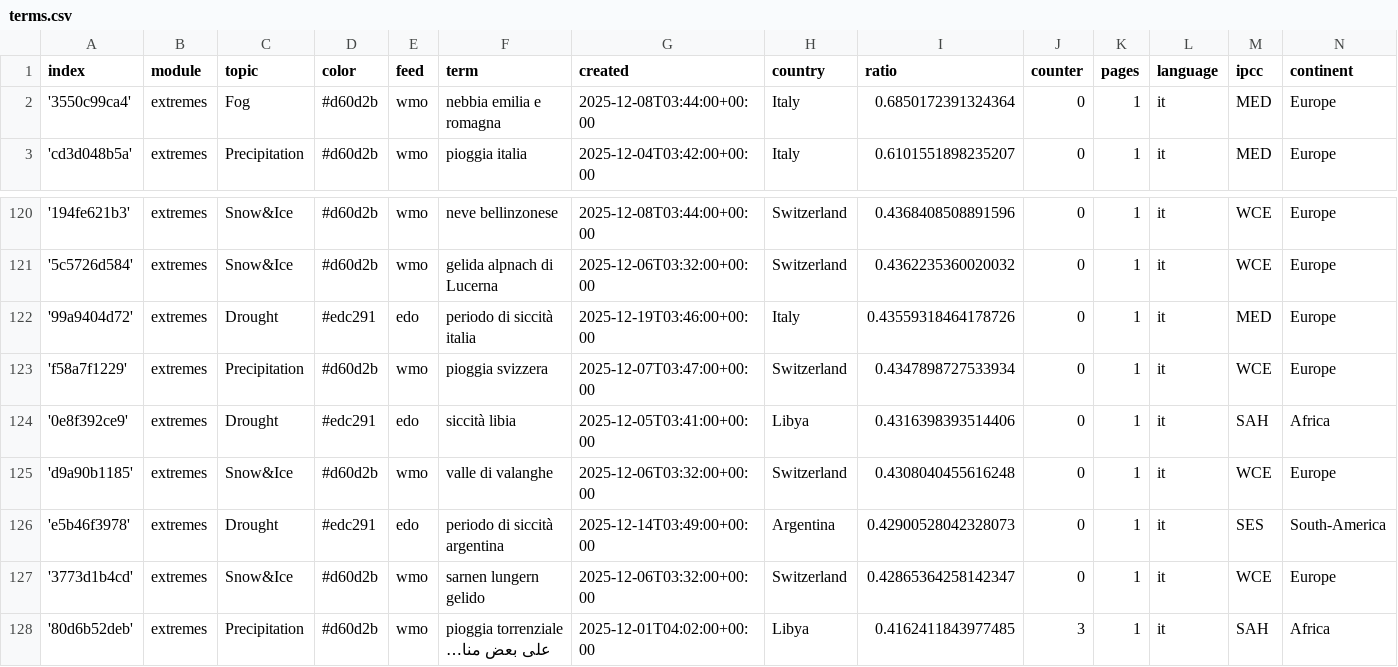
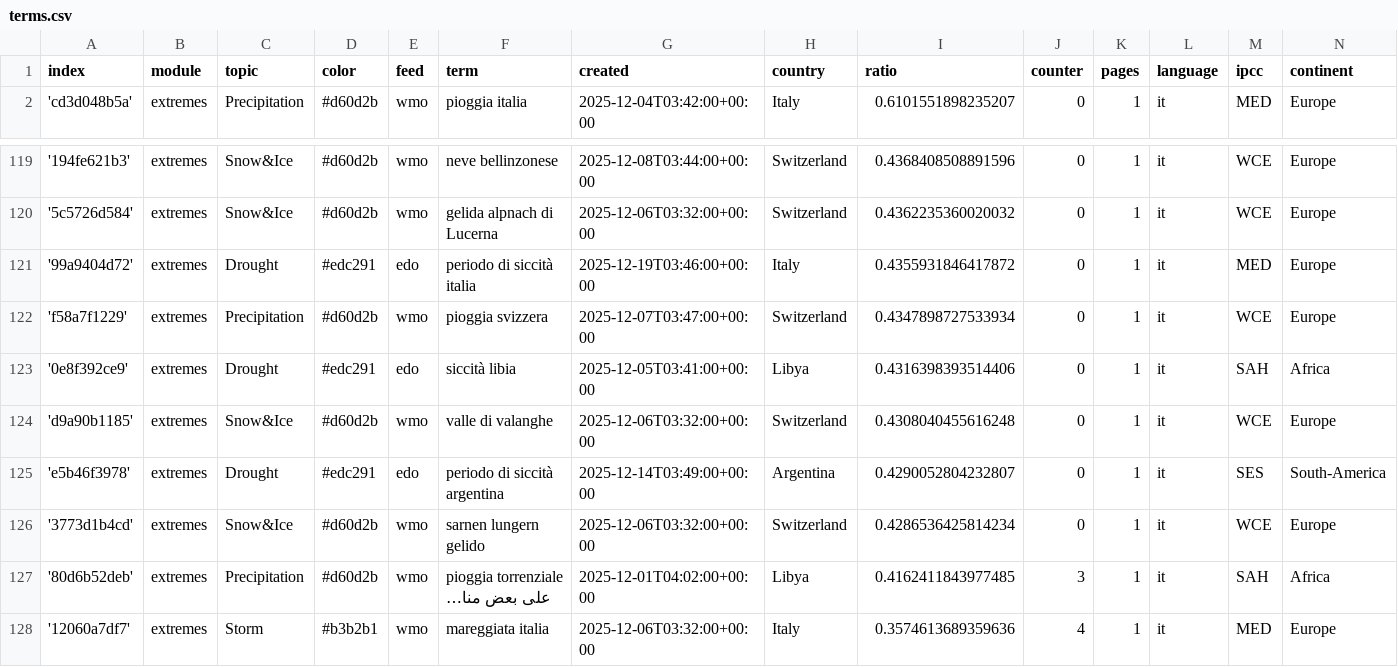
Before and after one commit to annajungfleischnews/italianExtremes, a CSV file: terms.csv, drawn as a sheet; only a part is shown, gaps mark what is left out; the shorter side is filled out with more unchanged rows; long unchanged cells end in …; removed rows and columns are numbered as before the commit, all else as after; the diff names each change by its address in the sheet, - before the commit and + after, or states it on an @@ line.

Commit message:
Commit from GitHub Actions (harvest:0.0)

```diff
--- a/terms.csv
+++ b/terms.csv
-row 2: '3550c99ca4' | extremes | Fog | #d60d2b | wmo | nebbia emilia e romagna | 2025-12-08T03:44:00+00:00 | Italy | 0.6850172391324364 | 0 | 1 | it | MED | Europe
-I121 (ratio): 0.43559318464178726
+I121 (ratio): 0.4355931846417872
-I125 (ratio): 0.42900528042328073
+I125 (ratio): 0.4290052804232807
-I126 (ratio): 0.42865364258142347
+I126 (ratio): 0.4286536425814234
```
